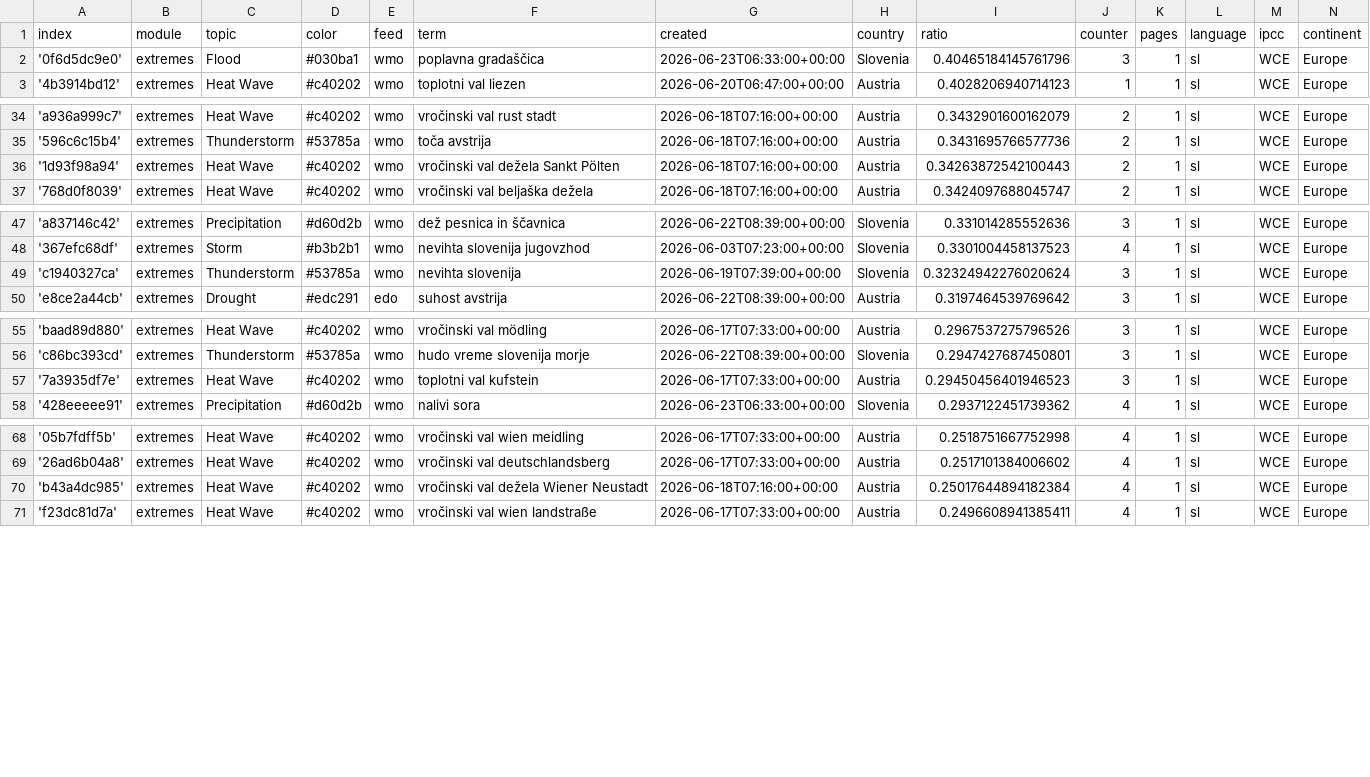
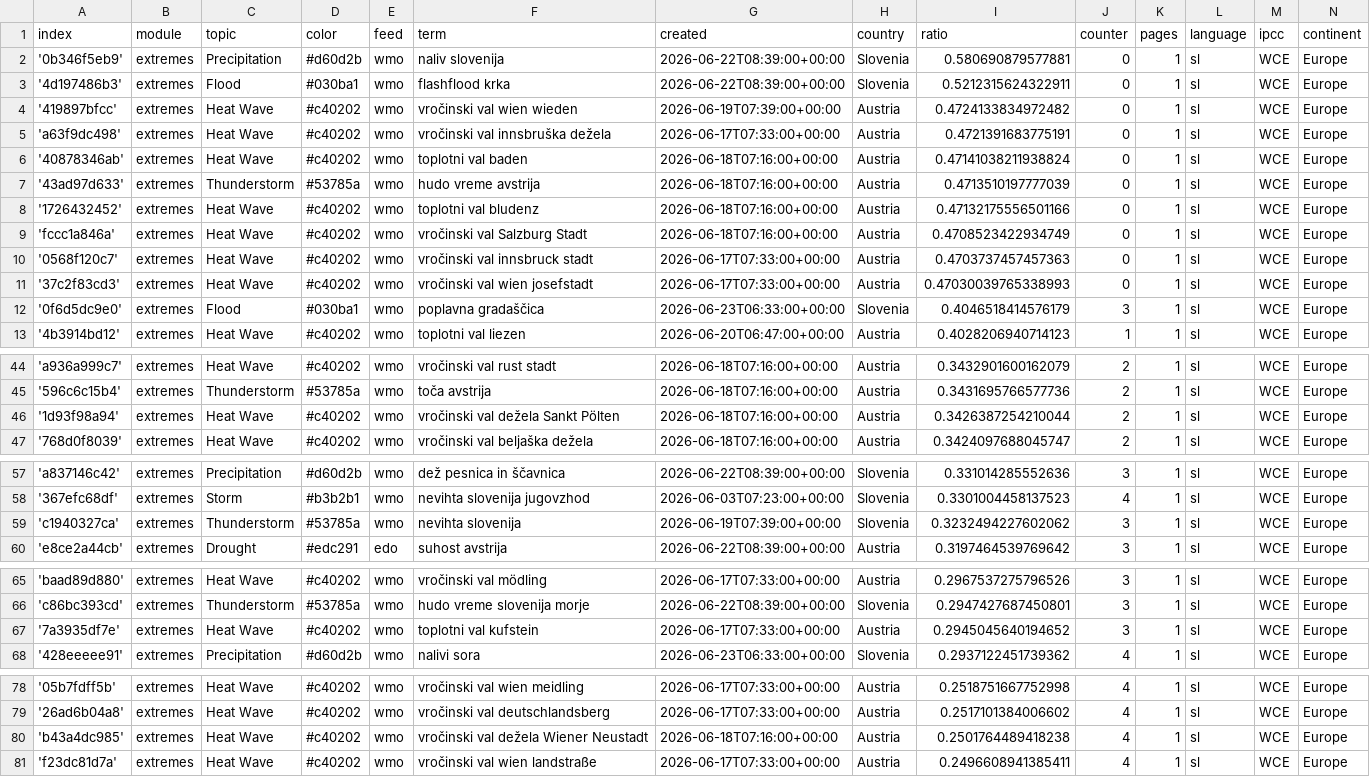
Before and after one commit to alime78-news/slowenienExtremes, a CSV file: terms.csv, drawn as a sheet; only a part is shown, gaps mark what is left out; the diff covers the shown part only.

Commit message:
Commit from GitHub Actions (import:0.0)

```diff
--- a/terms.csv
+++ b/terms.csv
@@ -1,3 +1,13 @@
 index,module,topic,color,feed,term,created,country,ratio,counter,pages,language,ipcc,continent
-'0f6d5dc9e0',extremes,Flood,#030ba1,wmo,poplavna gradaščica,2026-06-23T06:33:00+00:00,Slovenia,0.40465184145761796,3,1,sl,WCE,Europe
+'0b346f5eb9',extremes,Precipitation,#d60d2b,wmo,naliv slovenija,2026-06-22T08:39:00+00:00,Slovenia,0.580690879577881,0,1,sl,WCE,Europe
+'4d197486b3',extremes,Flood,#030ba1,wmo,flashflood krka,2026-06-22T08:39:00+00:00,Slovenia,0.5212315624322911,0,1,sl,WCE,Europe
+'419897bfcc',extremes,Heat Wave,#c40202,wmo,vročinski val wien wieden,2026-06-19T07:39:00+00:00,Austria,0.4724133834972482,0,1,sl,WCE,Europe
+'a63f9dc498',extremes,Heat Wave,#c40202,wmo,vročinski val innsbruška dežela,2026-06-17T07:33:00+00:00,Austria,0.4721391683775191,0,1,sl,WCE,Europe
+'40878346ab',extremes,Heat Wave,#c40202,wmo,toplotni val baden,2026-06-18T07:16:00+00:00,Austria,0.47141038211938824,0,1,sl,WCE,Europe
+'43ad97d633',extremes,Thunderstorm,#53785a,wmo,hudo vreme avstrija,2026-06-18T07:16:00+00:00,Austria,0.4713510197777039,0,1,sl,WCE,Europe
+'1726432452',extremes,Heat Wave,#c40202,wmo,toplotni val bludenz,2026-06-18T07:16:00+00:00,Austria,0.47132175556501166,0,1,sl,WCE,Europe
+'fccc1a846a',extremes,Heat Wave,#c40202,wmo,vročinski val Salzburg Stadt,2026-06-18T07:16:00+00:00,Austria,0.4708523422934749,0,1,sl,WCE,Europe
+'0568f120c7',extremes,Heat Wave,#c40202,wmo,vročinski val innsbruck stadt,2026-06-17T07:33:00+00:00,Austria,0.4703737457457363,0,1,sl,WCE,Europe
+'37c2f83cd3',extremes,Heat Wave,#c40202,wmo,vročinski val wien josefstadt,2026-06-17T07:33:00+00:00,Austria,0.47030039765338993,0,1,sl,WCE,Europe
+'0f6d5dc9e0',extremes,Flood,#030ba1,wmo,poplavna gradaščica,2026-06-23T06:33:00+00:00,Slovenia,0.4046518414576179,3,1,sl,WCE,Europe
 '4b3914bd12',extremes,Heat Wave,#c40202,wmo,toplotni val liezen,2026-06-20T06:47:00+00:00,Austria,0.4028206940714123,1,1,sl,WCE,Europe
@@ -35,3 +45,3 @@ index,module,topic,color,feed,term,created,country,ratio,counter,pages,language,
 '596c6c15b4',extremes,Thunderstorm,#53785a,wmo,toča avstrija,2026-06-18T07:16:00+00:00,Austria,0.3431695766577736,2,1,sl,WCE,Europe
-'1d93f98a94',extremes,Heat Wave,#c40202,wmo,vročinski val dežela Sankt Pölten,2026-06-18T07:16:00+00:00,Austria,0.34263872542100443,2,1,sl,WCE,Europe
+'1d93f98a94',extremes,Heat Wave,#c40202,wmo,vročinski val dežela Sankt Pölten,2026-06-18T07:16:00+00:00,Austria,0.3426387254210044,2,1,sl,WCE,Europe
 '768d0f8039',extremes,Heat Wave,#c40202,wmo,vročinski val beljaška dežela,2026-06-18T07:16:00+00:00,Austria,0.3424097688045747,2,1,sl,WCE,Europe
@@ -48,3 +58,3 @@ index,module,topic,color,feed,term,created,country,ratio,counter,pages,language,
 '367efc68df',extremes,Storm,#b3b2b1,wmo,nevihta slovenija jugovzhod,2026-06-03T07:23:00+00:00,Slovenia,0.3301004458137523,4,1,sl,WCE,Europe
-'c1940327ca',extremes,Thunderstorm,#53785a,wmo,nevihta slovenija,2026-06-19T07:39:00+00:00,Slovenia,0.32324942276020624,3,1,sl,WCE,Europe
+'c1940327ca',extremes,Thunderstorm,#53785a,wmo,nevihta slovenija,2026-06-19T07:39:00+00:00,Slovenia,0.3232494227602062,3,1,sl,WCE,Europe
 'e8ce2a44cb',extremes,Drought,#edc291,edo,suhost avstrija,2026-06-22T08:39:00+00:00,Austria,0.3197464539769642,3,1,sl,WCE,Europe
@@ -56,3 +66,3 @@ index,module,topic,color,feed,term,created,country,ratio,counter,pages,language,
 'c86bc393cd',extremes,Thunderstorm,#53785a,wmo,hudo vreme slovenija morje,2026-06-22T08:39:00+00:00,Slovenia,0.2947427687450801,3,1,sl,WCE,Europe
-'7a3935df7e',extremes,Heat Wave,#c40202,wmo,toplotni val kufstein,2026-06-17T07:33:00+00:00,Austria,0.29450456401946523,3,1,sl,WCE,Europe
+'7a3935df7e',extremes,Heat Wave,#c40202,wmo,toplotni val kufstein,2026-06-17T07:33:00+00:00,Austria,0.2945045640194652,3,1,sl,WCE,Europe
 '428eeeee91',extremes,Precipitation,#d60d2b,wmo,nalivi sora,2026-06-23T06:33:00+00:00,Slovenia,0.2937122451739362,4,1,sl,WCE,Europe
@@ -69,3 +79,3 @@ index,module,topic,color,feed,term,created,country,ratio,counter,pages,language,
 '26ad6b04a8',extremes,Heat Wave,#c40202,wmo,vročinski val deutschlandsberg,2026-06-17T07:33:00+00:00,Austria,0.2517101384006602,4,1,sl,WCE,Europe
-'b43a4dc985',extremes,Heat Wave,#c40202,wmo,vročinski val dežela Wiener Neustadt,2026-06-18T07:16:00+00:00,Austria,0.25017644894182384,4,1,sl,WCE,Europe
+'b43a4dc985',extremes,Heat Wave,#c40202,wmo,vročinski val dežela Wiener Neustadt,2026-06-18T07:16:00+00:00,Austria,0.2501764489418238,4,1,sl,WCE,Europe
 'f23dc81d7a',extremes,Heat Wave,#c40202,wmo,vročinski val wien landstraße,2026-06-17T07:33:00+00:00,Austria,0.2496608941385411,4,1,sl,WCE,Europe
```
Also changed, not shown: 1 edited cell elsewhere in this file.
